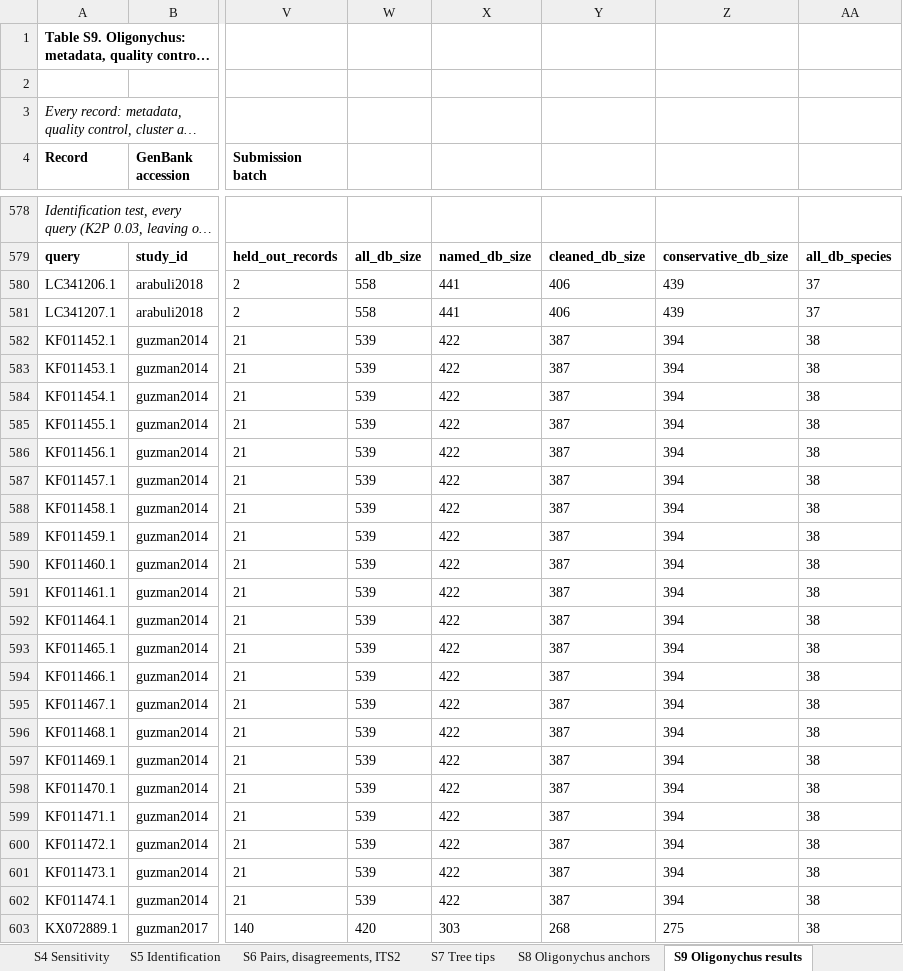
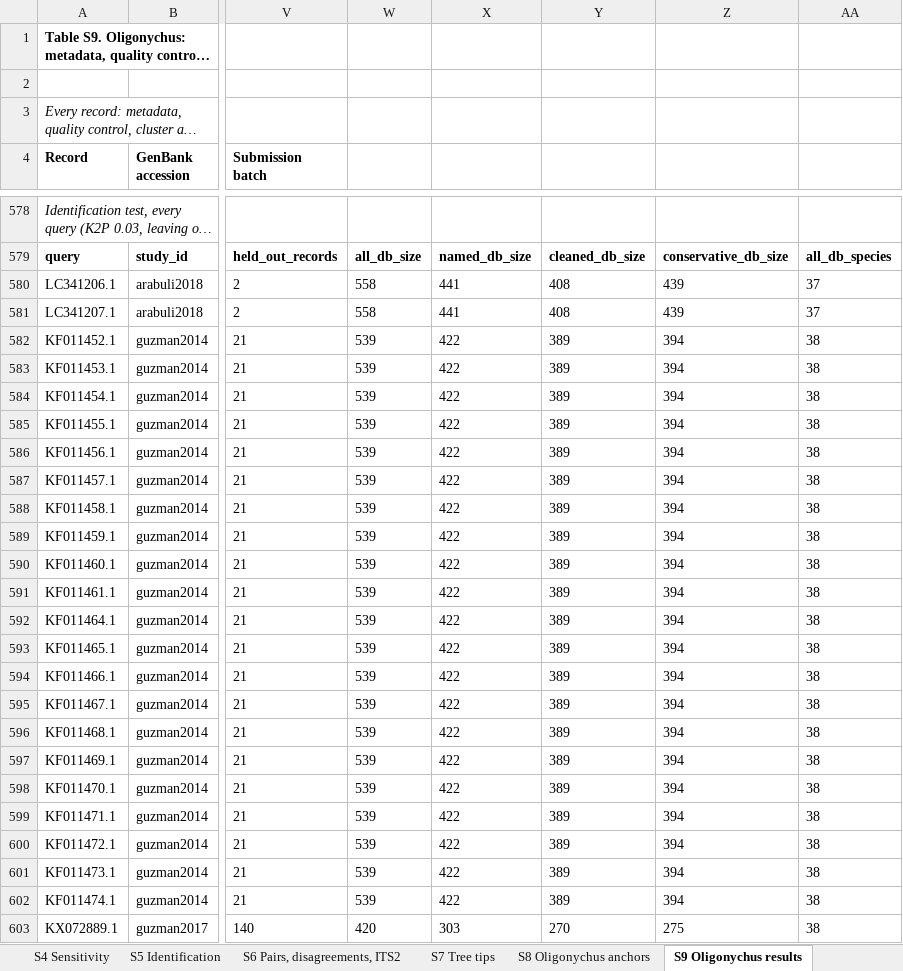
Before and after one commit to vkcvaibhav-eng/tetranychus-coi, an Excel workbook: results/supplementary/Supplementary_Tables_S1-S10.xlsx, sheet S9 Oligonychus results, drawn as a sheet; only a part is shown, gaps mark what is left out; long unchanged cells end in …; values as stored, in another font and other column widths than the file's, no borders; the diff covers the shown part only; the diff names each change by its address in the sheet, - before the commit and + after, or states it on an @@ line.

```diff
--- a/results/supplementary/Supplementary_Tables_S1-S10.xlsx (sheet S9 Oligonychus results)
+++ b/results/supplementary/Supplementary_Tables_S1-S10.xlsx (sheet S9 Oligonychus results)
-Y580:Y581: 406
+Y580:Y581: 408
-Y582:Y602: 387
+Y582:Y602: 389
-Y603: 268
+Y603: 270
```
Also changed, not shown: 4 removed rows and 722 edited cells elsewhere in this sheet, sheet S8 Oligonychus anchors, sheet S10 Change over time, 31 other files.
